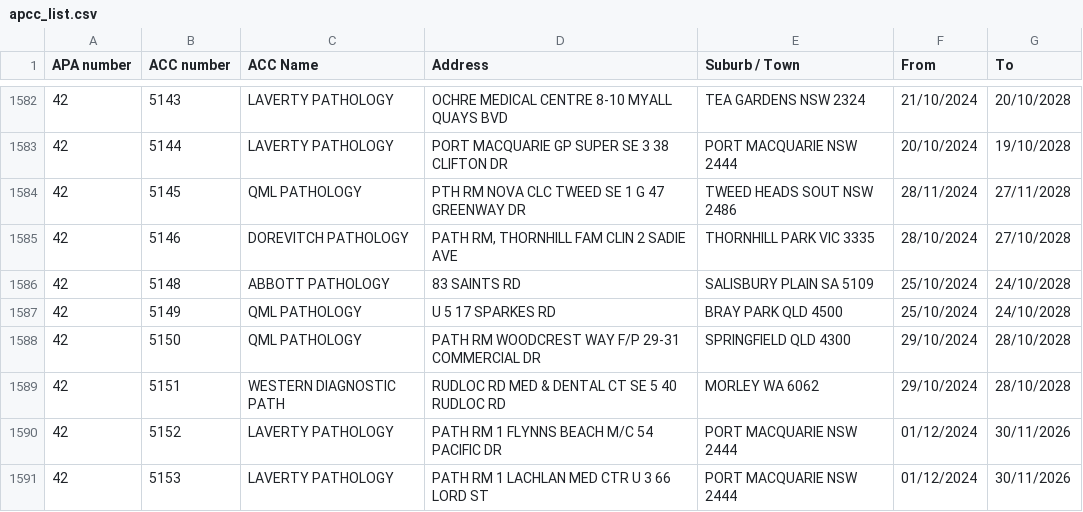
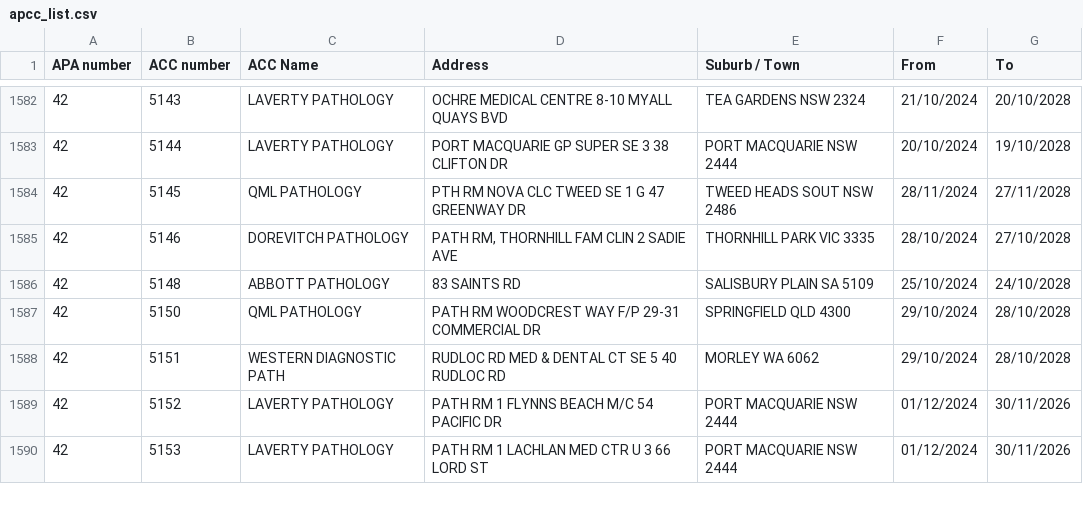
Before and after one commit to nwbort/apcc, a CSV file: apcc_list.csv, drawn as a sheet; only a part is shown, gaps mark what is left out; the diff names each change by its address in the sheet, - before the commit and + after, or states it on an @@ line.

```diff
--- a/apcc_list.csv
+++ b/apcc_list.csv
-row 1587: 42 | 5149 | QML PATHOLOGY | U 5 17 SPARKES RD | BRAY PARK QLD 4500 | 25/10/2024 | 24/10/2028
```
